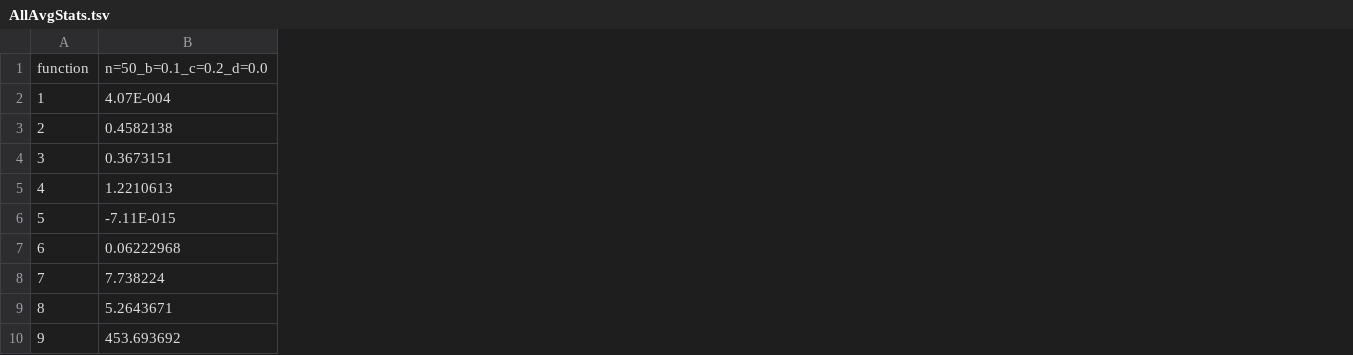
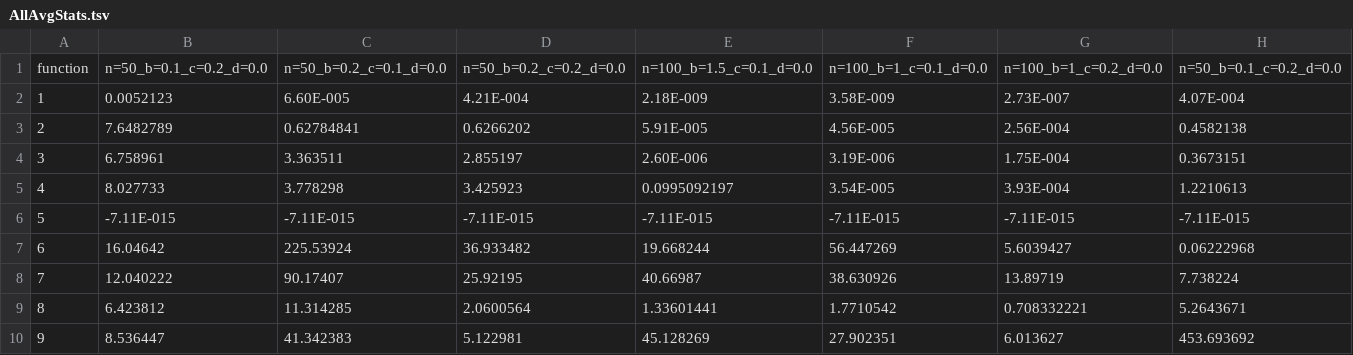
Before and after one commit to alojzije/ECFprojekt, a TSV file: CSalgs/CLONALG/statsVisualized/data/AllAvgStats.tsv, drawn as a sheet; only a part is shown; the diff names each change by its address in the sheet, - before the commit and + after, or states it on an @@ line.

Commit message:
Add all the average stats for CLONALG and it's visual variant

```diff
--- a/CSalgs/CLONALG/statsVisualized/data/AllAvgStats.tsv
+++ b/CSalgs/CLONALG/statsVisualized/data/AllAvgStats.tsv
+column B, rows 1-10: n=50_b=0.1_c=0.2_d=0.0 | 0.0052123 | 7.6482789 | 6.758961 | 8.027733 | -7.11E-015 | 16.04642 | 12.040222 | 6.423812 | 8.536447
+column C, rows 1-10: n=50_b=0.2_c=0.1_d=0.0 | 6.60E-005 | 0.62784841 | 3.363511 | 3.778298 | -7.11E-015 | 225.53924 | 90.17407 | 11.314285 | 41.342383
+column D, rows 1-10: n=50_b=0.2_c=0.2_d=0.0 | 4.21E-004 | 0.6266202 | 2.855197 | 3.425923 | -7.11E-015 | 36.933482 | 25.92195 | 2.0600564 | 5.122981
+column E, rows 1-10: n=100_b=1.5_c=0.1_d=0.0 | 2.18E-009 | 5.91E-005 | 2.60E-006 | 0.0995092197 | -7.11E-015 | 19.668244 | 40.66987 | 1.33601441 | 45.128269
+column F, rows 1-10: n=100_b=1_c=0.1_d=0.0 | 3.58E-009 | 4.56E-005 | 3.19E-006 | 3.54E-005 | -7.11E-015 | 56.447269 | 38.630926 | 1.7710542 | 27.902351
+column G, rows 1-10: n=100_b=1_c=0.2_d=0.0 | 2.73E-007 | 2.56E-004 | 1.75E-004 | 3.93E-004 | -7.11E-015 | 5.6039427 | 13.89719 | 0.708332221 | 6.013627
```
Also changed, not shown: CSalgs/CLONALG/statsVisualized/visualizeClonalgSourceCode/data/AllAvgStats.tsv, 7 other files.
